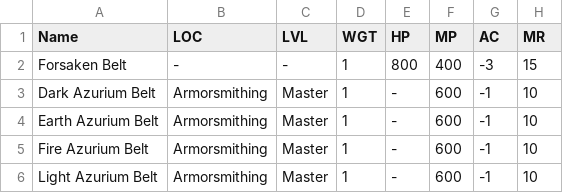
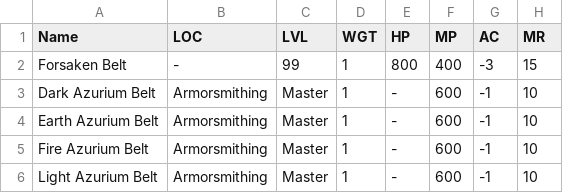
Before and after one commit to unora-project/unora-wiki, a CSV file: data-source/equipment/csv/belts.csv, drawn as a sheet; only a part is shown; the diff names each change by its address in the sheet, - before the commit and + after, or states it on an @@ line.

Commit message:
chore(data): update items via editor
Co-Authored-By: True <true@unora.local>

```diff
--- a/data-source/equipment/csv/belts.csv
+++ b/data-source/equipment/csv/belts.csv
-C2 (LVL): -
+C2 (LVL): 99
```
